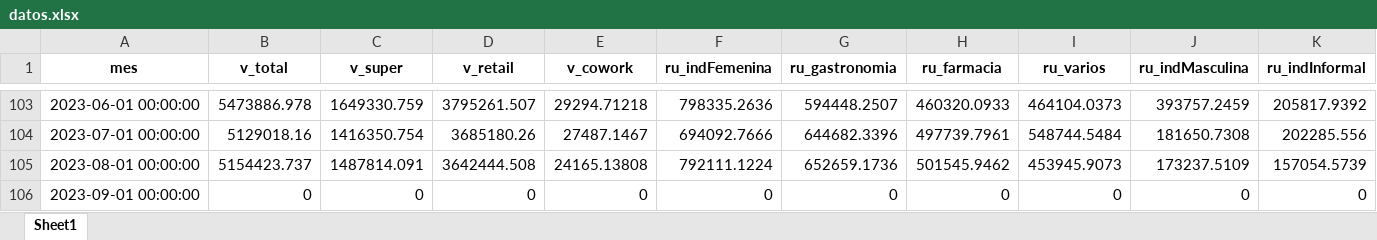
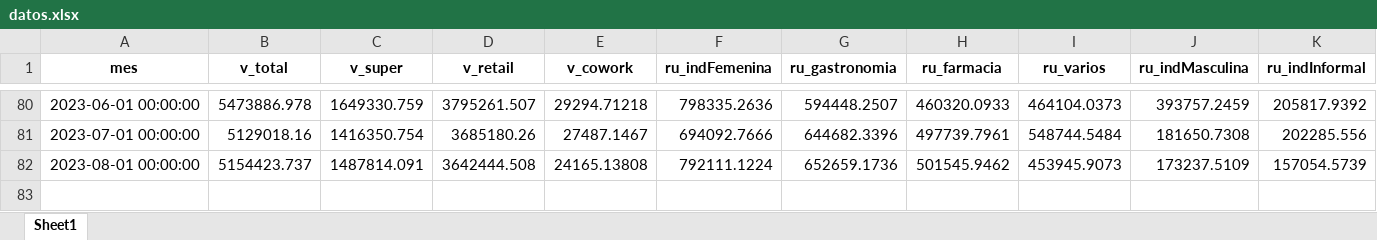
Before and after one commit to waldof86/AST, an Excel workbook: TP2/datos.xlsx, sheet Sheet1, drawn as a sheet; only a part is shown, gaps mark what is left out; values as stored, in another font and other column widths than the file's, no borders; rows hold the shown columns only; the diff covers the shown part only; the diff names each change by its address in the sheet, - before the commit and + after, or states it on an @@ line.

```diff
--- a/TP2/datos.xlsx (sheet Sheet1)
+++ b/TP2/datos.xlsx (sheet Sheet1)
-row 106: 2023-09-01 00:00:00 | 0 | 0 | 0 | 0 | 0 | 0 | 0 | 0 | 0 | 0
```
Also changed, not shown: 23 removed rows and 52 edited cells elsewhere in this sheet, 31 other files.
